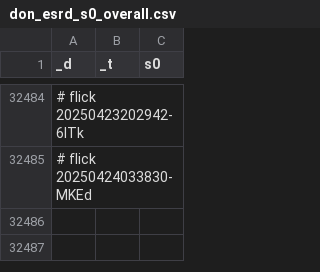
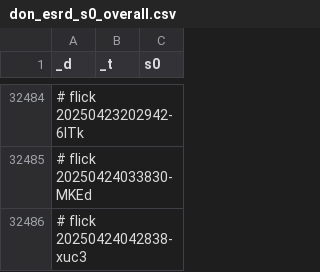
Before and after one commit to abikesa/manhattan, a CSV file: kitabo/ensi/ukubona/donorcase/test3/assets/csv/don_esrd_s0_overall.csv, drawn as a sheet; only a part is shown, gaps mark what is left out.

Commit message:
kitabo/ensi/ukubona/donorcase/test3/assets/csv/don_esrd_s0_overall.csv

```diff
--- a/kitabo/ensi/ukubona/donorcase/test3/assets/csv/don_esrd_s0_overall.csv
+++ b/kitabo/ensi/ukubona/donorcase/test3/assets/csv/don_esrd_s0_overall.csv
@@ -32485 +32485,2 @@ _d,_t,s0
 # flick 20250424033830-MKEd
+# flick 20250424042838-xuc3
```
